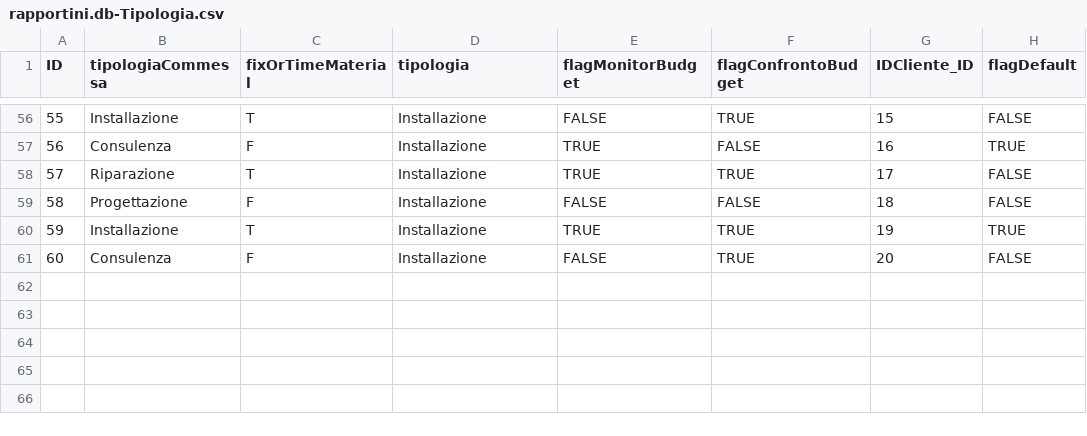
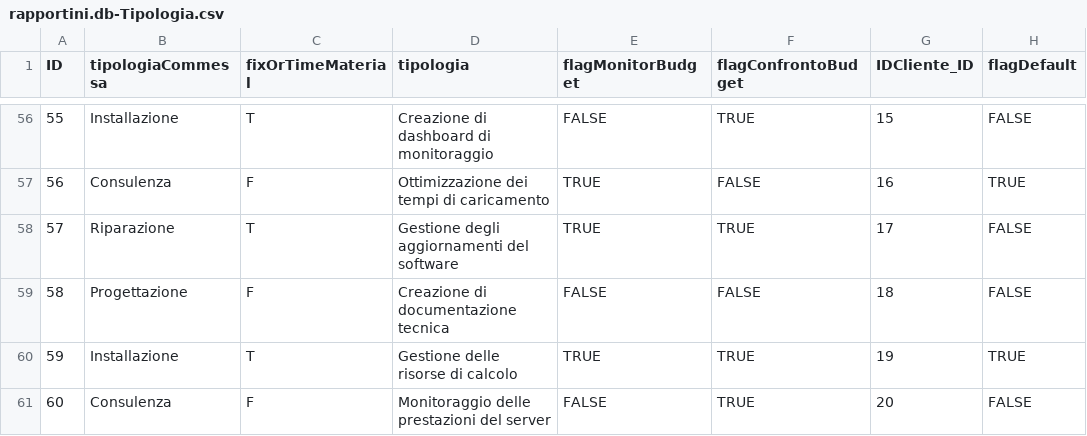
Before and after one commit to Halid04/Regesta-Rapportini, a CSV file: db/data/rapportini.db-Tipologia.csv, drawn as a sheet; only a part is shown, gaps mark what is left out; the diff covers the shown part only.

```diff
--- a/db/data/rapportini.db-Tipologia.csv
+++ b/db/data/rapportini.db-Tipologia.csv
@@ -56,6 +56,6 @@ ID,tipologiaCommessa,fixOrTimeMaterial,tipologia,flagMonitorBudget,flagConfronto
-55,Installazione,T,Installazione,FALSE,TRUE,15,FALSE
-56,Consulenza,F,Installazione,TRUE,FALSE,16,TRUE
-57,Riparazione,T,Installazione,TRUE,TRUE,17,FALSE
-58,Progettazione,F,Installazione,FALSE,FALSE,18,FALSE
-59,Installazione,T,Installazione,TRUE,TRUE,19,TRUE
-60,Consulenza,F,Installazione,FALSE,TRUE,20,FALSE
+55,Installazione,T,Creazione di dashboard di monitoraggio,FALSE,TRUE,15,FALSE
+56,Consulenza,F,Ottimizzazione dei tempi di caricamento,TRUE,FALSE,16,TRUE
+57,Riparazione,T,Gestione degli aggiornamenti del software,TRUE,TRUE,17,FALSE
+58,Progettazione,F,Creazione di documentazione tecnica,FALSE,FALSE,18,FALSE
+59,Installazione,T,Gestione delle risorse di calcolo,TRUE,TRUE,19,TRUE
+60,Consulenza,F,Monitoraggio delle prestazioni del server,FALSE,TRUE,20,FALSE
```
Also changed, not shown: 54 edited cells elsewhere in this file, db/data/rapportini.db-Rapportini.csv, db/data/rapportini.db-Tickets.csv, 15 other files.
